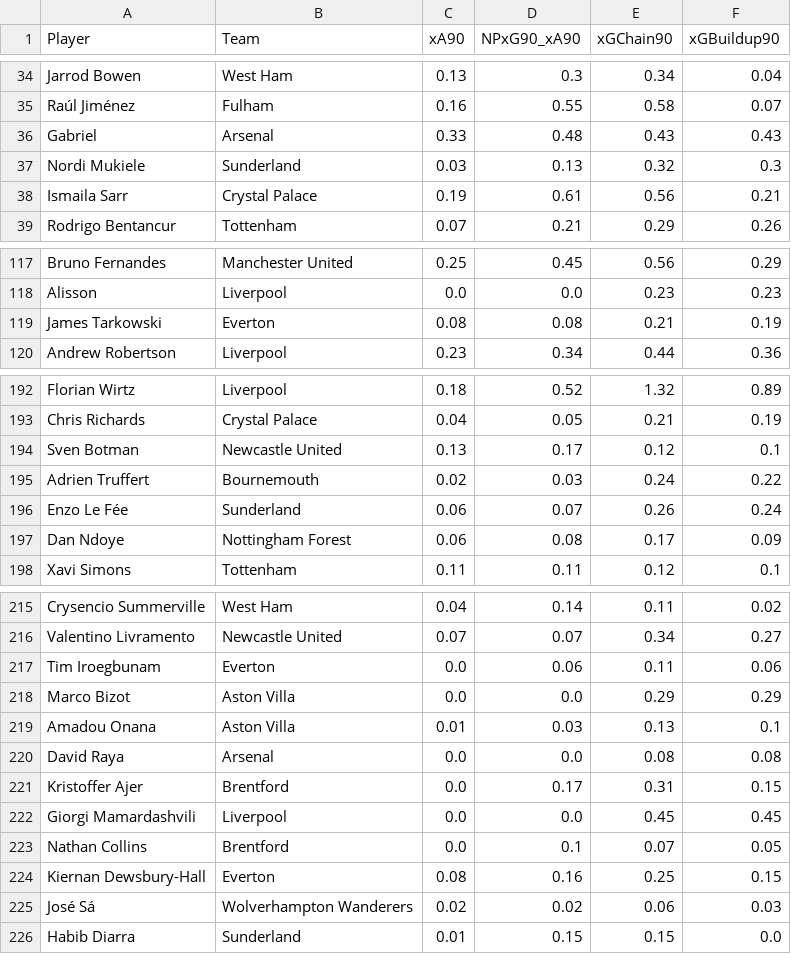
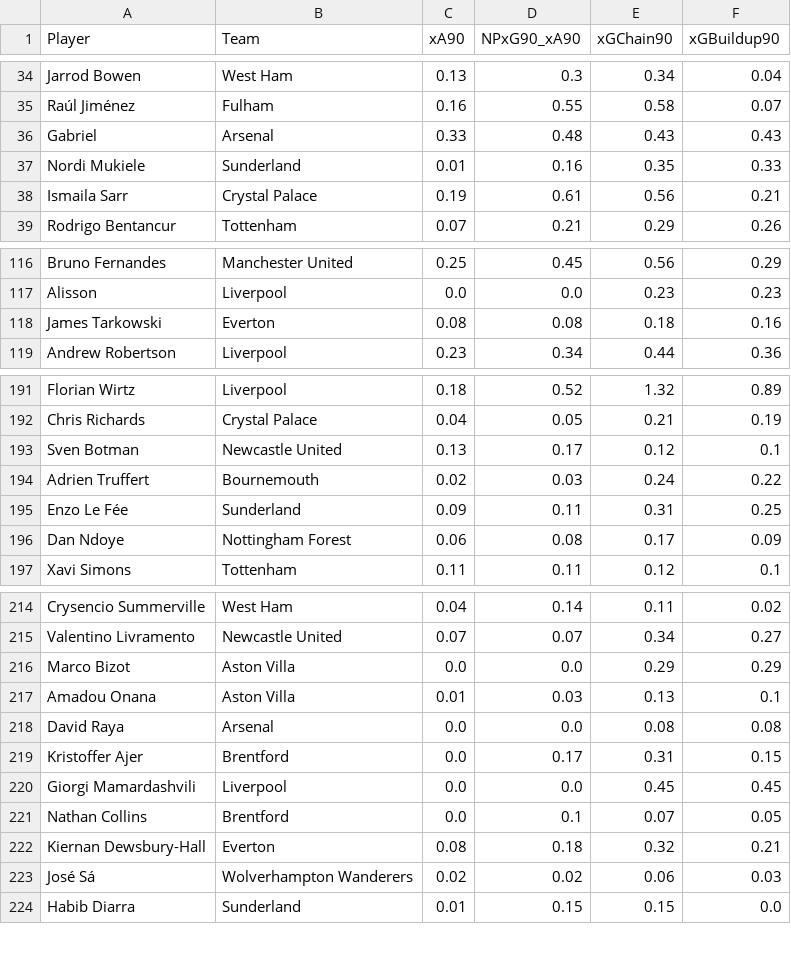
Before and after one commit to oforiik/fpl-assistant, a CSV file: data/form_stats.csv, drawn as a sheet; only a part is shown, gaps mark what is left out; the diff covers the shown part only.

```diff
--- a/data/form_stats.csv
+++ b/data/form_stats.csv
@@ -36,3 +36,3 @@ Raúl Jiménez,Fulham,0.16,0.55,0.58,0.07
 Gabriel,Arsenal,0.33,0.48,0.43,0.43
-Nordi Mukiele,Sunderland,0.03,0.13,0.32,0.3
+Nordi Mukiele,Sunderland,0.01,0.16,0.35,0.33
 Ismaila Sarr,Crystal Palace,0.19,0.61,0.56,0.21
@@ -118,3 +117,3 @@ Bruno Fernandes,Manchester United,0.25,0.45,0.56,0.29
 Alisson,Liverpool,0.0,0.0,0.23,0.23
-James Tarkowski,Everton,0.08,0.08,0.21,0.19
+James Tarkowski,Everton,0.08,0.08,0.18,0.16
 Andrew Robertson,Liverpool,0.23,0.34,0.44,0.36
@@ -195,3 +194,3 @@ Sven Botman,Newcastle United,0.13,0.17,0.12,0.1
 Adrien Truffert,Bournemouth,0.02,0.03,0.24,0.22
-Enzo Le Fée,Sunderland,0.06,0.07,0.26,0.24
+Enzo Le Fée,Sunderland,0.09,0.11,0.31,0.25
 Dan Ndoye,Nottingham Forest,0.06,0.08,0.17,0.09
@@ -216,3 +215,2 @@ Crysencio Summerville,West Ham,0.04,0.14,0.11,0.02
 Valentino Livramento,Newcastle United,0.07,0.07,0.34,0.27
-Tim Iroegbunam,Everton,0.0,0.06,0.11,0.06
 Marco Bizot,Aston Villa,0.0,0.0,0.29,0.29
@@ -223,3 +221,3 @@ Giorgi Mamardashvili,Liverpool,0.0,0.0,0.45,0.45
 Nathan Collins,Brentford,0.0,0.1,0.07,0.05
-Kiernan Dewsbury-Hall,Everton,0.08,0.16,0.25,0.15
+Kiernan Dewsbury-Hall,Everton,0.08,0.18,0.32,0.21
 José Sá,Wolverhampton Wanderers,0.02,0.02,0.06,0.03
```
Also changed, not shown: 5 added rows, 5 removed rows and 34 edited cells elsewhere in this file, data/season_stats.csv.
